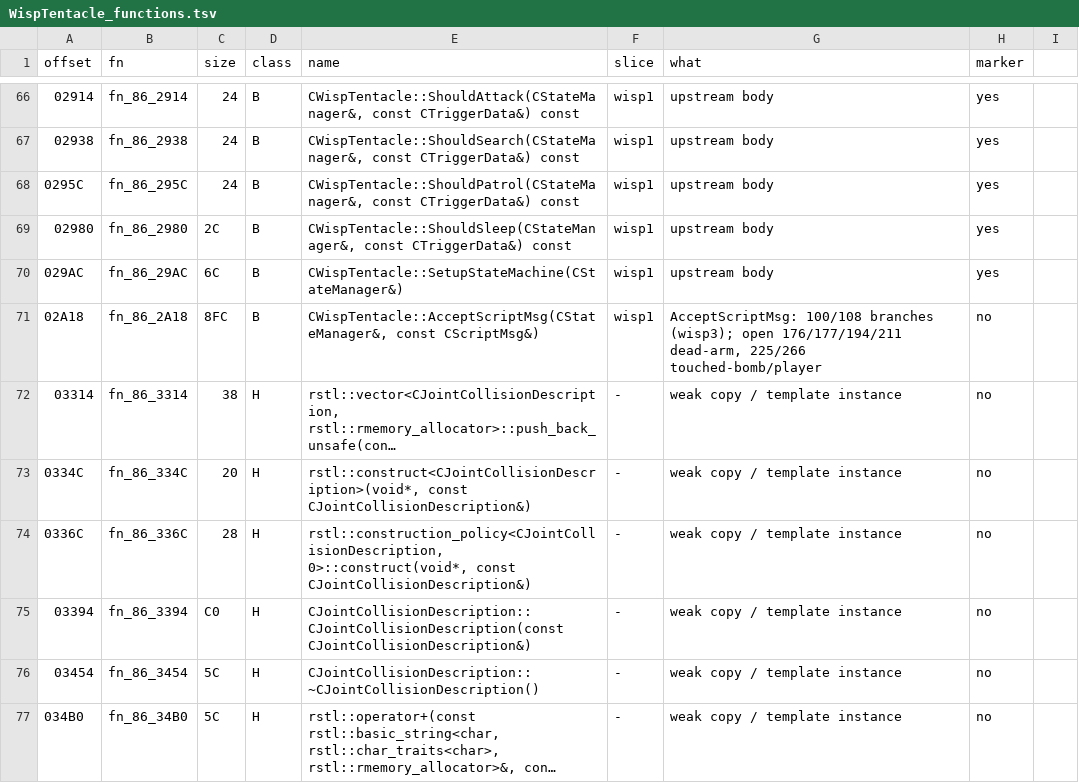
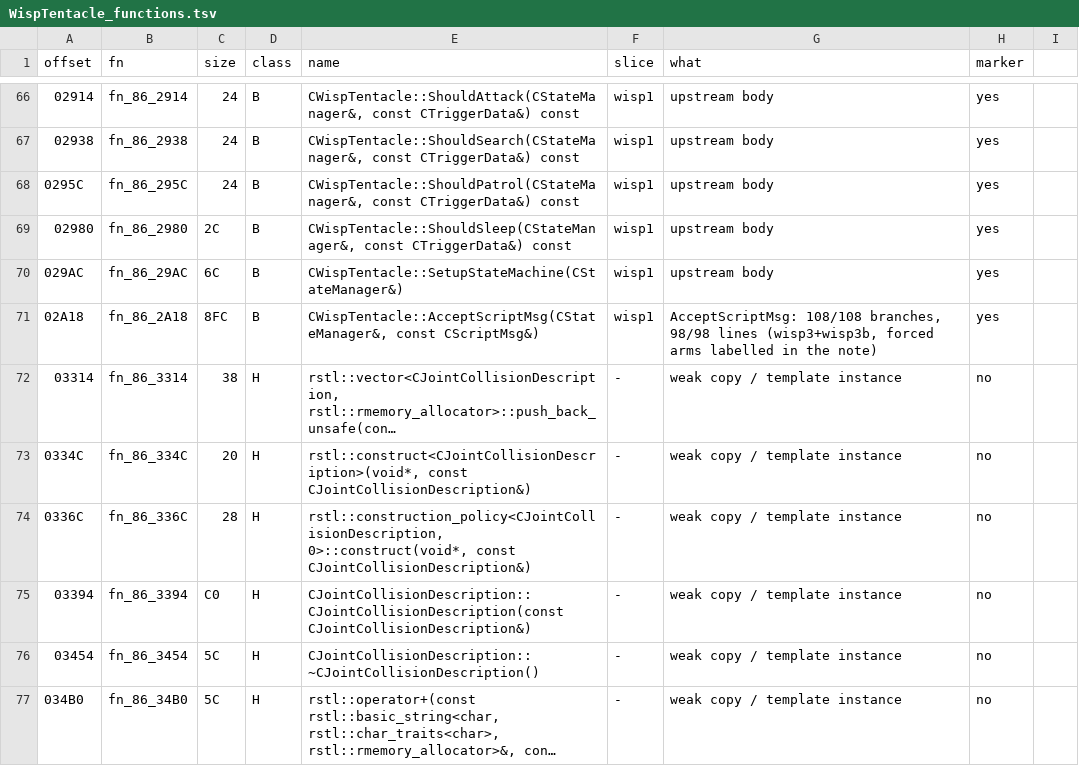
Before and after one commit to NitrosGits/MetroidPrime2Port-DSU, a TSV file: docs/module-analysis/WispTentacle_functions.tsv, drawn as a sheet; only a part is shown, gaps mark what is left out; long unchanged cells end in …; the diff names each change by its address in the sheet, - before the commit and + after, or states it on an @@ line.

Commit message:
WispTentacle: mark AcceptScriptMsg (108/108 branches, forced Create/HitObject/Damage arms)

```diff
--- a/docs/module-analysis/WispTentacle_functions.tsv
+++ b/docs/module-analysis/WispTentacle_functions.tsv
-G71 (what): AcceptScriptMsg: 100/108 branches (wisp3); open 176/177/194/211 dead-arm, 225/266 touched-bomb/player
+G71 (what): AcceptScriptMsg: 108/108 branches, 98/98 lines (wisp3+wisp3b, forced arms labelled in the note)
-H71 (marker): no
+H71 (marker): yes
```
Also changed, not shown: 4 other files.
